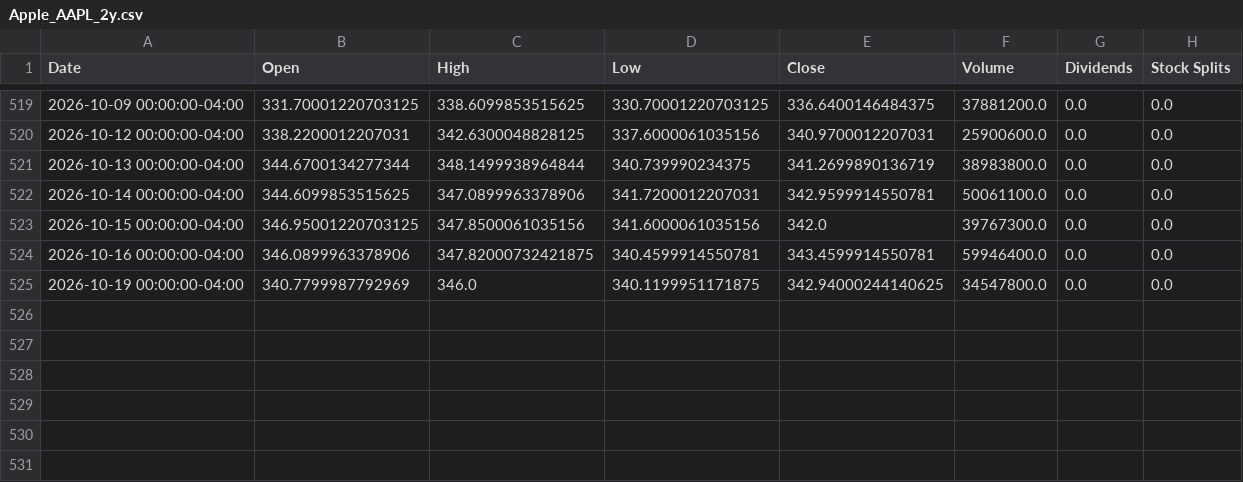
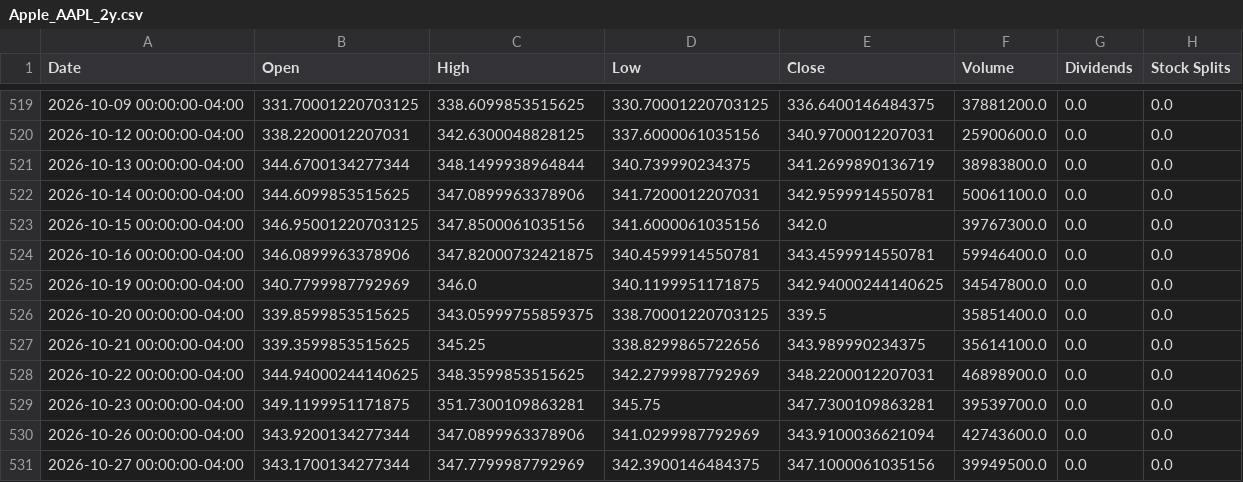
Before and after one commit to ariana432000-dotcom/RAEM, a CSV file: backend/engine/data/Apple_AAPL_2y.csv, drawn as a sheet; only a part is shown, gaps mark what is left out; the diff names each change by its address in the sheet, - before the commit and + after, or states it on an @@ line.

```diff
--- a/backend/engine/data/Apple_AAPL_2y.csv
+++ b/backend/engine/data/Apple_AAPL_2y.csv
+row 526: 2026-10-20 00:00:00-04:00 | 339.8599853515625 | 343.05999755859375 | 338.70001220703125 | 339.5 | 35851400.0 | 0.0 | 0.0
+row 527: 2026-10-21 00:00:00-04:00 | 339.3599853515625 | 345.25 | 338.8299865722656 | 343.989990234375 | 35614100.0 | 0.0 | 0.0
+row 528: 2026-10-22 00:00:00-04:00 | 344.94000244140625 | 348.3599853515625 | 342.2799987792969 | 348.2200012207031 | 46898900.0 | 0.0 | 0.0
+row 529: 2026-10-23 00:00:00-04:00 | 349.1199951171875 | 351.7300109863281 | 345.75 | 347.7300109863281 | 39539700.0 | 0.0 | 0.0
+row 530: 2026-10-26 00:00:00-04:00 | 343.9200134277344 | 347.0899963378906 | 341.0299987792969 | 343.9100036621094 | 42743600.0 | 0.0 | 0.0
+row 531: 2026-10-27 00:00:00-04:00 | 343.1700134277344 | 347.7799987792969 | 342.3900146484375 | 347.1000061035156 | 39949500.0 | 0.0 | 0.0
```
Also changed, not shown: backend/engine/data/AB_Bank_ABBANK_2y.csv, backend/engine/data/Bashundhara_Paper_Mills_BPML_2y.csv, 50 other files.
